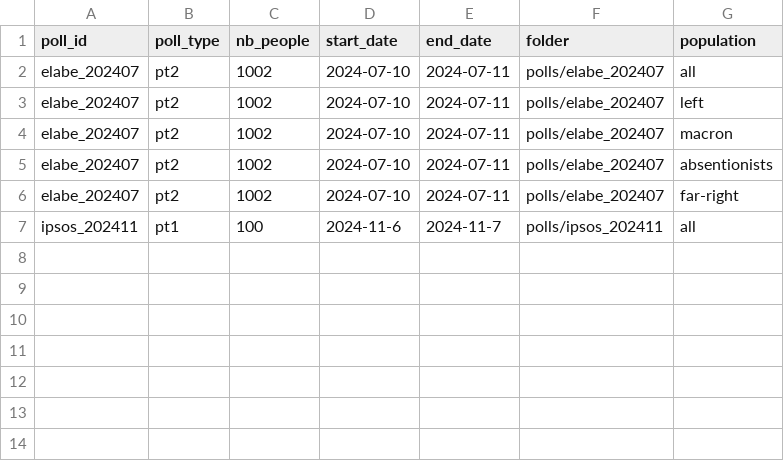
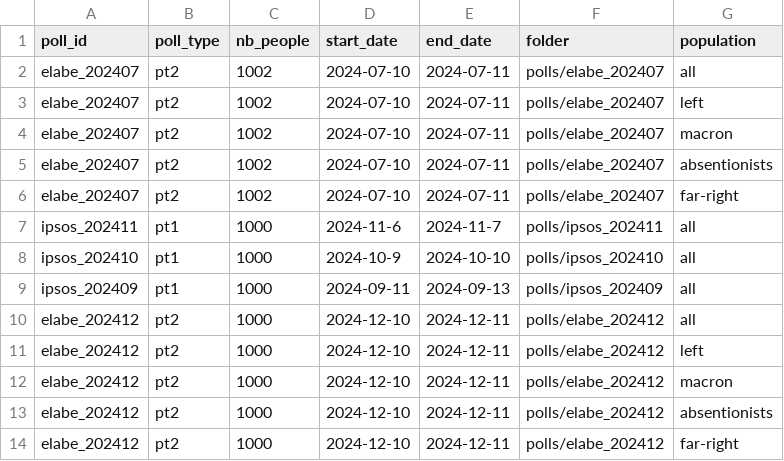
Before and after one commit to Olivierjaylet/mj-database-2027, a CSV file: polls.csv, drawn as a sheet; the diff names each change by its address in the sheet, - before the commit and + after, or states it on an @@ line.

Commit message:
more polls

```diff
--- a/polls.csv
+++ b/polls.csv
-C7 (nb_people): 100
+C7 (nb_people): 1000
+row 8: ipsos_202410 | pt1 | 1000 | 2024-10-9 | 2024-10-10 | polls/ipsos_202410 | all
+row 9: ipsos_202409 | pt1 | 1000 | 2024-09-11 | 2024-09-13 | polls/ipsos_202409 | all
+row 10: elabe_202412 | pt2 | 1000 | 2024-12-10 | 2024-12-11 | polls/elabe_202412 | all
+row 11: elabe_202412 | pt2 | 1000 | 2024-12-10 | 2024-12-11 | polls/elabe_202412 | left
+row 12: elabe_202412 | pt2 | 1000 | 2024-12-10 | 2024-12-11 | polls/elabe_202412 | macron
+row 13: elabe_202412 | pt2 | 1000 | 2024-12-10 | 2024-12-11 | polls/elabe_202412 | absentionists
+row 14: elabe_202412 | pt2 | 1000 | 2024-12-10 | 2024-12-11 | polls/elabe_202412 | far-right
```
Also changed, not shown: candidates.csv, 7 other files.
